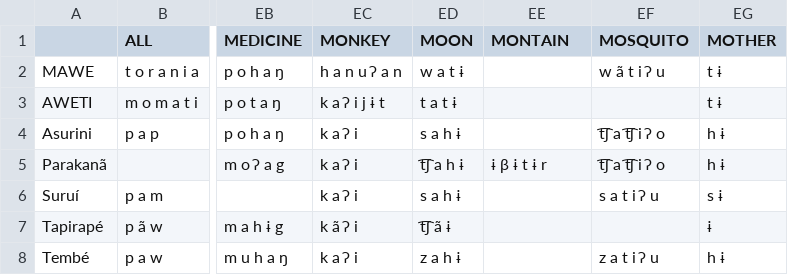
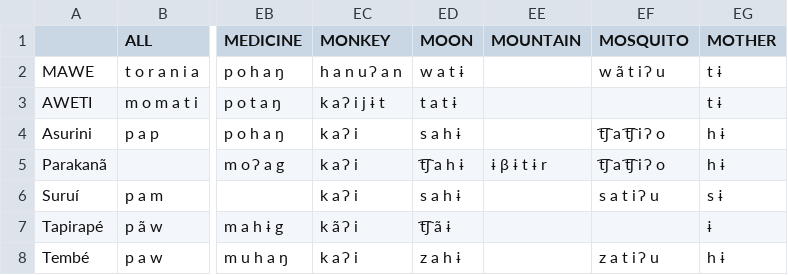
Before and after one commit to lexibank/gerarditupi, a CSV file: raw/Aligned_matrix_lexical.csv, drawn as a sheet; only a part is shown, gaps mark what is left out; the diff names each change by its address in the sheet, - before the commit and + after, or states it on an @@ line.

Commit message:
Update Aligned_matrix_lexical.csv

```diff
--- a/raw/Aligned_matrix_lexical.csv
+++ b/raw/Aligned_matrix_lexical.csv
-EE1: MONTAIN
+EE1: MOUNTAIN
```
